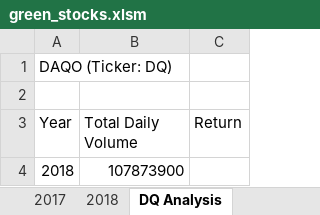
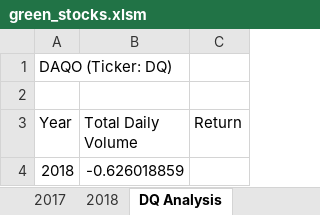
Before and after one commit to fobordo/stock-analysis, an Excel workbook: green_stocks.xlsm, sheet DQ Analysis, drawn as a sheet; values as stored, in another font and other column widths than the file's, no borders; the diff names each change by its address in the sheet, - before the commit and + after, or states it on an @@ line.

Commit message:
Add files via upload

```diff
--- a/green_stocks.xlsm (sheet DQ Analysis)
+++ b/green_stocks.xlsm (sheet DQ Analysis)
-B4 (Total Daily Volume): 107873900
+B4 (Total Daily Volume): -0.626018859
```
Also changed, not shown: other sheet tabs.
